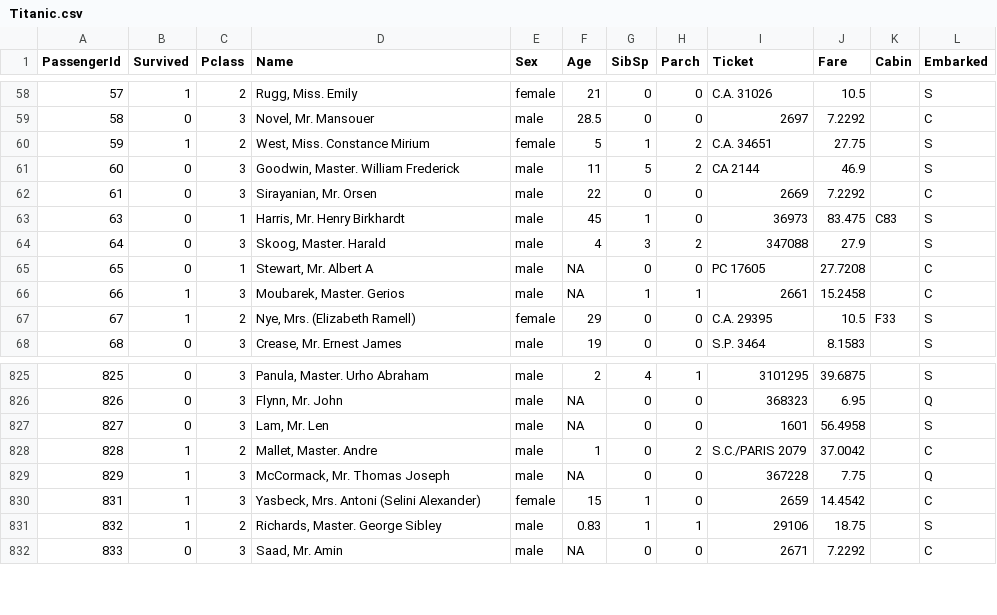
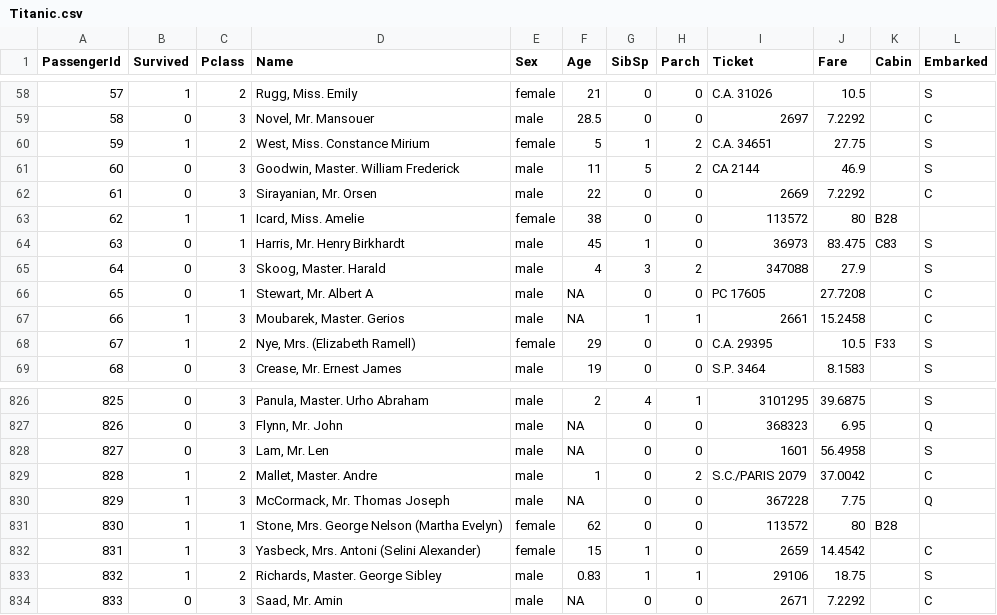
Before and after one commit to AndreyArguedas/Data-Science-Course, a CSV file: VII Lecture/Titanic.csv, drawn as a sheet; only a part is shown, gaps mark what is left out; the diff names each change by its address in the sheet, - before the commit and + after, or states it on an @@ line.

Commit message:
Ejercicio titanic

```diff
--- a/VII Lecture/Titanic.csv
+++ b/VII Lecture/Titanic.csv
+row 63: 62 | 1 | 1 | Icard, Miss. Amelie | female | 38 | 0 | 0 | 113572 | 80 | B28
+row 831: 830 | 1 | 1 | Stone, Mrs. George Nelson (Martha Evelyn) | female | 62 | 0 | 0 | 113572 | 80 | B28
```
Also changed, not shown: 1 other file.
